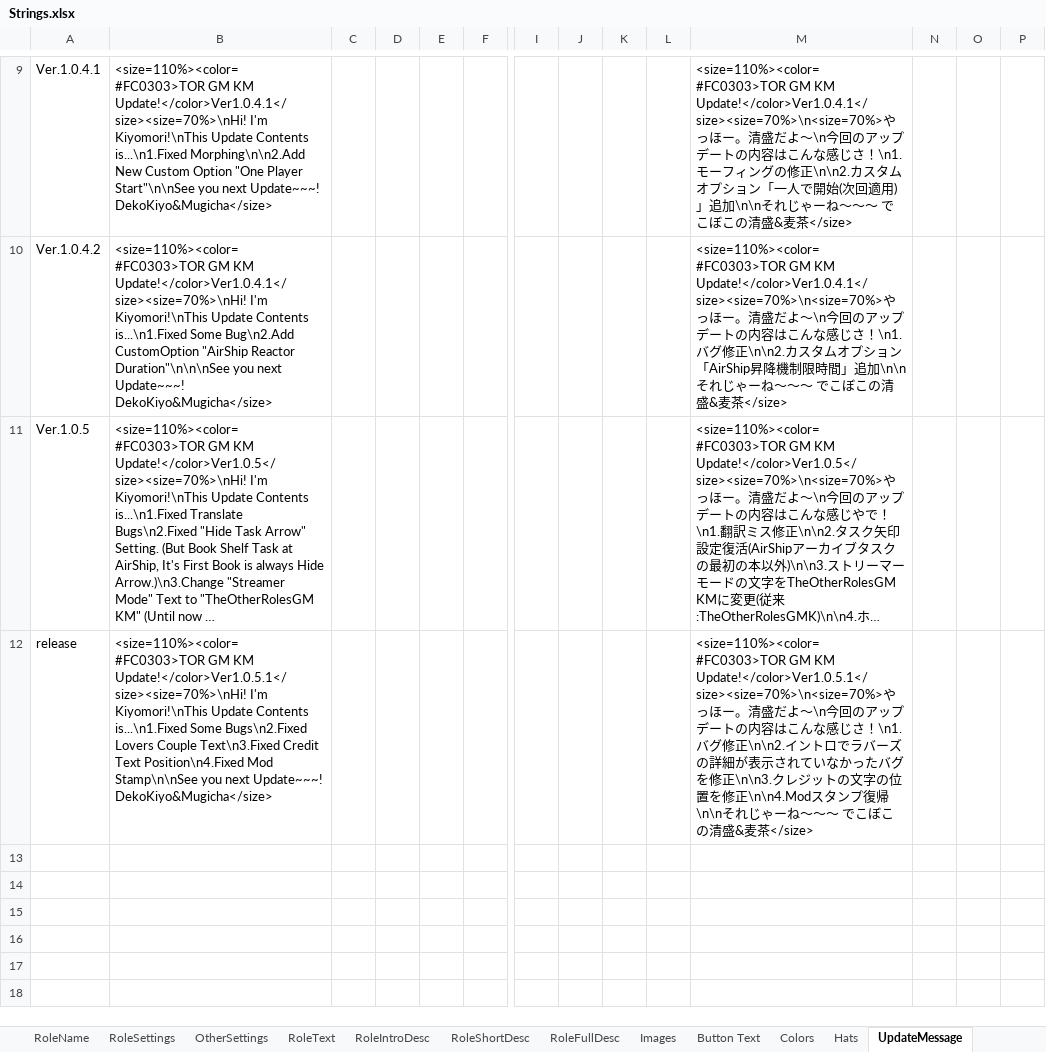
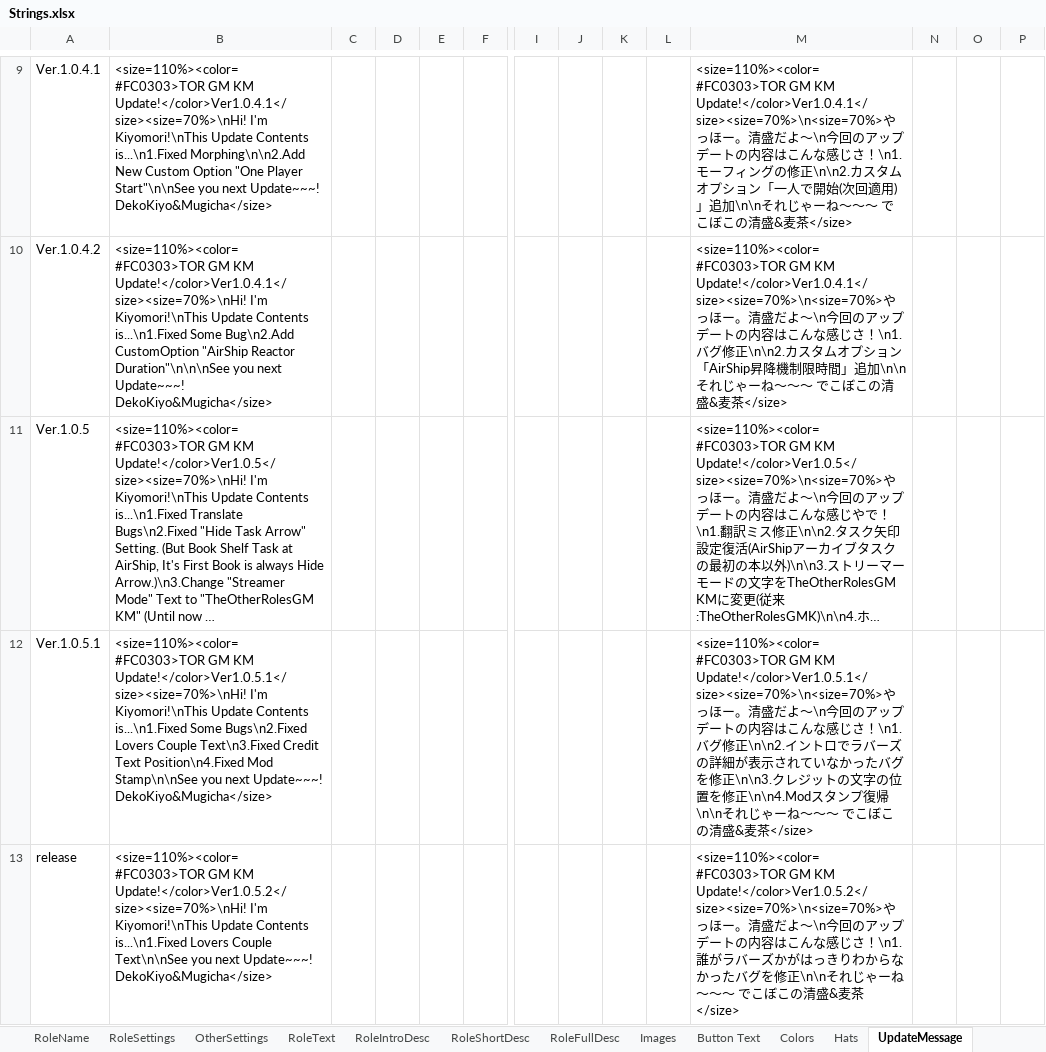
Before and after one commit to reitou-mugicha/TheOtherRolesGM-KiyoMugi-Edition, an Excel workbook: Strings.xlsx, sheet UpdateMessage, drawn as a sheet; only a part is shown, gaps mark what is left out; long unchanged cells end in …; values as stored, in another font and other column widths than the file's, no borders; addresses are those after the commit; rows hold the shown columns only; the diff names each change by its address in the sheet, - before the commit and + after, or states it on an @@ line.

```diff
--- a/Strings.xlsx (sheet UpdateMessage)
+++ b/Strings.xlsx (sheet UpdateMessage)
+row 12: Ver.1.0.5.1 | <size=110%><color=#FC0303>TOR GM KM Update!</color>Ver1.0.5.1</size><size=70%>\nHi! I'm Kiyomori!\nThis Update Contents is...\n1.Fixed Some Bugs\n2.Fixed Lovers Couple Text\n3.Fixed Credit Text Position\n4.Fixed Mod Stamp\n\nSee you next Update~~~! DekoKiyo&Mugicha</size> |  |  |  |  |  |  |  |  | <size=110%><color=#FC0303>TOR GM KM Update!</color>Ver1.0.5.1</size><size=70%>\n<size=70%>やっほー。清盛だよ～\n今回のアップデートの内容はこんな感じさ！\n1.バグ修正\n\n2.イントロでラバーズの詳細が表示されていなかったバグを修正\n\n3.クレジットの文字の位置を修正\n\n4.Modスタンプ復帰\n\nそれじゃーね～～～ でこぼこの清盛&麦茶</size>
-B13: …GM KM Update!</color>Ver1.0.5.1</size><size=70%>\nHi! I'm Kiyomori!\nThis Update Contents is...\n1.Fixed Some Bugs\n2.Fixed Lovers Couple Text\n3.Fixed Credit Text Position\n4.Fixed Mod Stamp\n\nSee you next…
+B13: …GM KM Update!</color>Ver1.0.5.2</size><size=70%>\nHi! I'm Kiyomori!\nThis Update Contents is...\n1.Fixed Lovers Couple Text\n\nSee you next…
-M13: <size=110%><color=#FC0303>TOR GM KM Update!</color>Ver1.0.5.1</size><size=70%>\n<size=70%>やっほー。清盛だよ～\n今回のアップデートの内容はこんな感じさ！\n1.バグ修正\n\n2.イントロでラバーズの詳細が表示されていなかったバグを修正\n\n3.クレジットの文字の位置を修正\n\n4.Modスタンプ復帰\n\nそれじ…
+M13: <size=110%><color=#FC0303>TOR GM KM Update!</color>Ver1.0.5.2</size><size=70%>\n<size=70%>やっほー。清盛だよ～\n今回のアップデートの内容はこんな感じさ！\n1.誰がラバーズかがはっきりわからなかったバグを修正\n\nそれじ…
```
Also changed, not shown: 4 other files.
